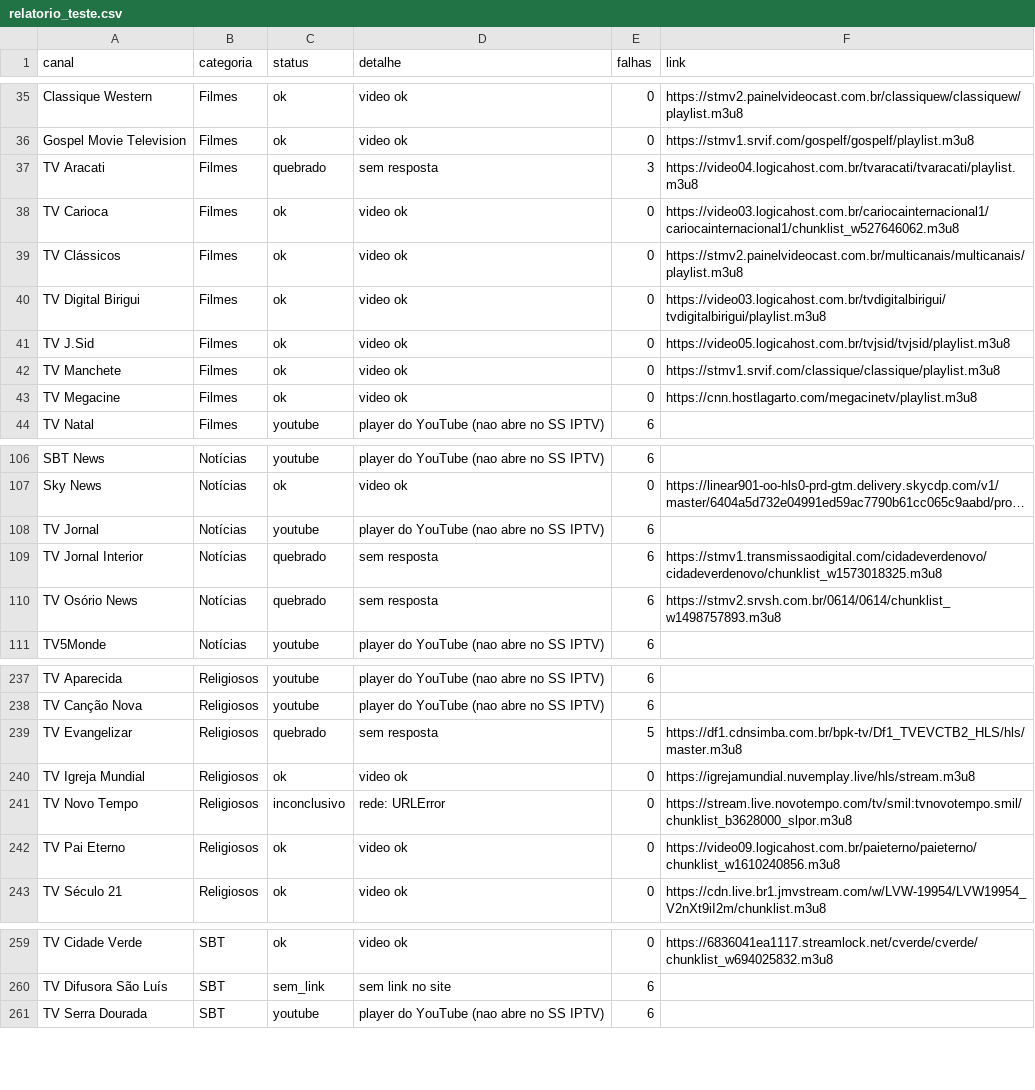
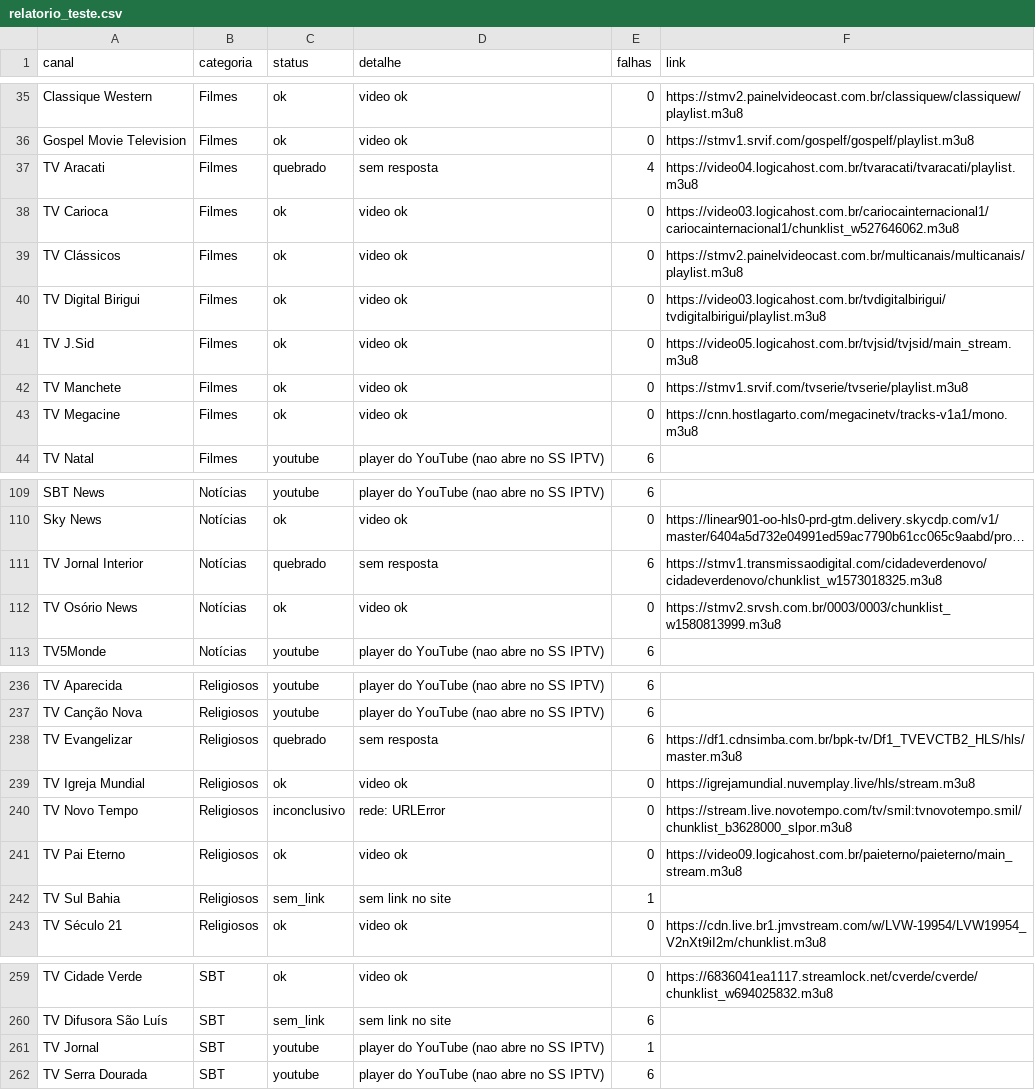
Before and after one commit to josemtocco/fotodicas, a CSV file: relatorio_teste.csv, drawn as a sheet; only a part is shown, gaps mark what is left out; long unchanged cells end in …; removed rows and columns are numbered as before the commit, all else as after; the diff covers the shown part only; the diff names each change by its address in the sheet, - before the commit and + after, or states it on an @@ line.

```diff
--- a/relatorio_teste.csv
+++ b/relatorio_teste.csv
-E37 (falhas): 3
+E37 (falhas): 4
-F41 (link): https://video05.logicahost.com.br/tvjsid/tvjsid/playlist.m3u8
+F41 (link): https://video05.logicahost.com.br/tvjsid/tvjsid/main_stream.m3u8
-F42 (link): https://stmv1.srvif.com/classique/classique/playlist.m3u8
+F42 (link): https://stmv1.srvif.com/tvserie/tvserie/playlist.m3u8
-F43 (link): https://cnn.hostlagarto.com/megacinetv/playlist.m3u8
+F43 (link): https://cnn.hostlagarto.com/megacinetv/tracks-v1a1/mono.m3u8
-row 108: TV Jornal | Notícias | youtube | player do YouTube (nao abre no SS IPTV) | 6
-C112 (status): quebrado
+C112 (status): ok
-D112 (detalhe): sem resposta
+D112 (detalhe): video ok
-E112 (falhas): 6
+E112 (falhas): 0
-F112 (link): https://stmv2.srvsh.com.br/0614/0614/chunklist_w1498757893.m3u8
+F112 (link): https://stmv2.srvsh.com.br/0003/0003/chunklist_w1580813999.m3u8
-E238 (falhas): 5
+E238 (falhas): 6
-F241 (link): https://video09.logicahost.com.br/paieterno/paieterno/chunklist_w1610240856.m3u8
+F241 (link): https://video09.logicahost.com.br/paieterno/paieterno/main_stream.m3u8
+row 242: TV Sul Bahia | Religiosos | sem_link | sem link no site | 1
+row 261: TV Jornal | SBT | youtube | player do YouTube (nao abre no SS IPTV) | 1
```
Also changed, not shown: 4 added rows, 4 removed rows and 25 edited cells elsewhere in this file, 2 other files.
